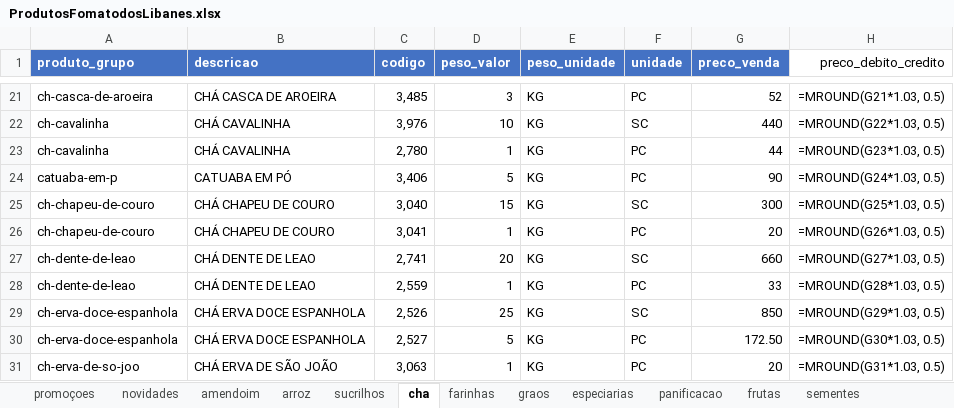
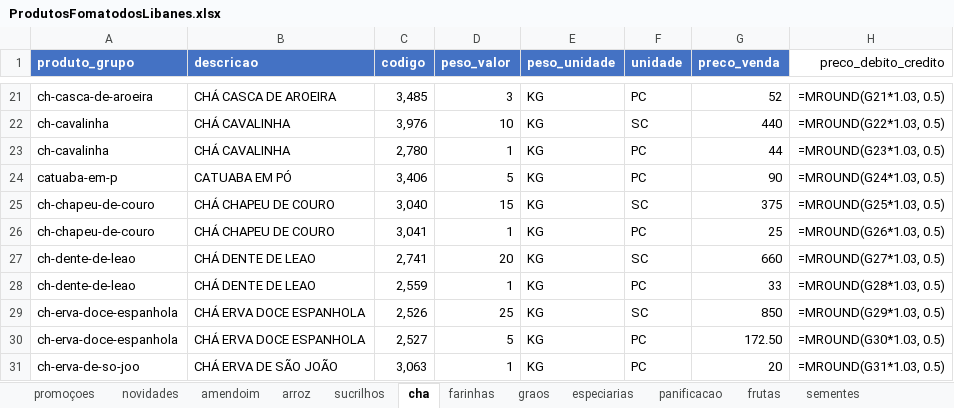
Before and after one commit to MuriloBastos6/produtos-libanes, an Excel workbook: data/ProdutosFomatodosLibanes.xlsx, sheet cha, drawn as a sheet; only a part is shown, gaps mark what is left out; values as stored, in another font and other column widths than the file's, no borders; formulas without a stored value are shown as written; the diff names each change by its address in the sheet, - before the commit and + after, or states it on an @@ line.

```diff
--- a/data/ProdutosFomatodosLibanes.xlsx (sheet cha)
+++ b/data/ProdutosFomatodosLibanes.xlsx (sheet cha)
-G25 (preco_venda): 300
+G25 (preco_venda): 375
-G26 (preco_venda): 20
+G26 (preco_venda): 25
```
Also changed, not shown: 1 other file.
